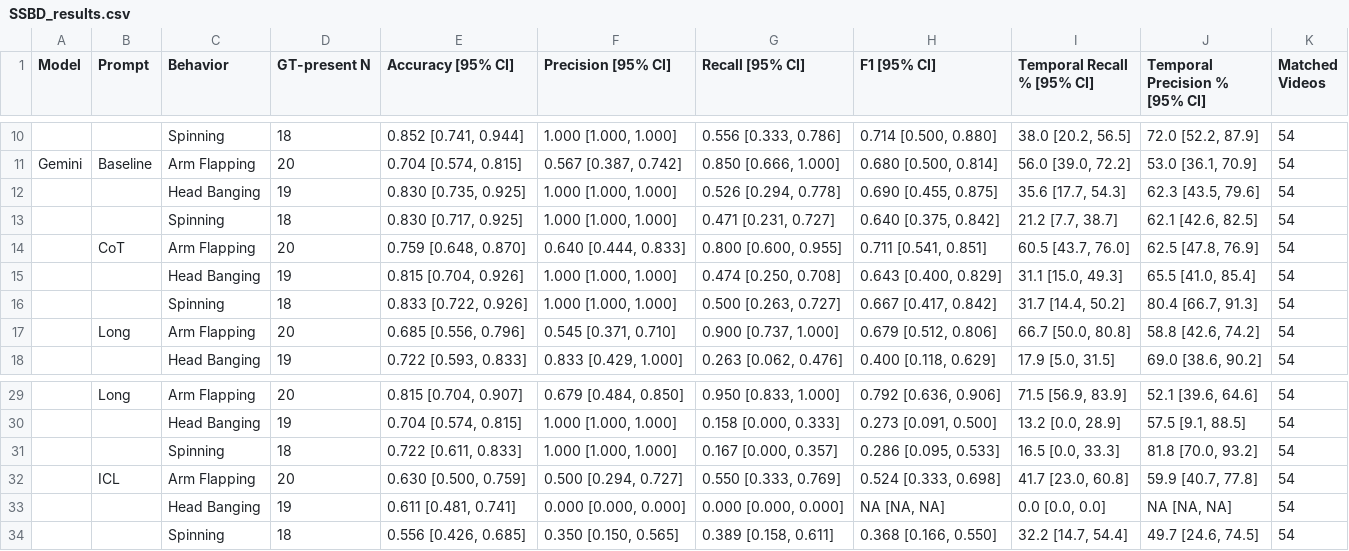
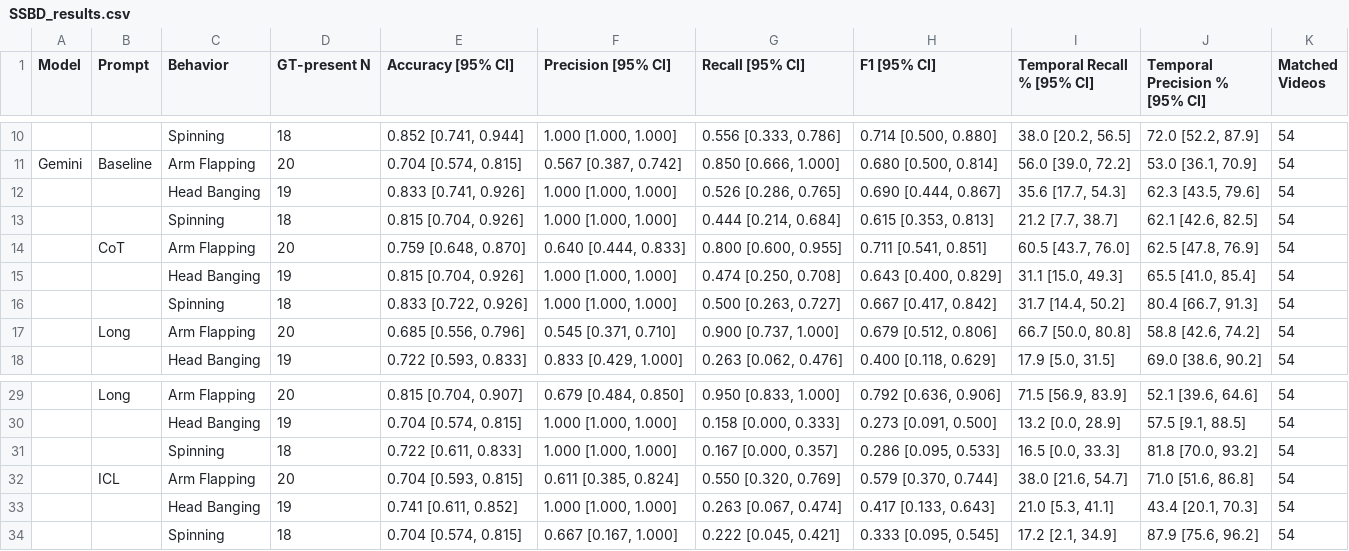
Before and after one commit to clairehellerq/benchmarking-mllm-prompts-asd, a CSV file: results/SSBD_results.csv, drawn as a sheet; only a part is shown, gaps mark what is left out; the diff names each change by its address in the sheet, - before the commit and + after, or states it on an @@ line.

Commit message:
Update SSBD_results.csv

```diff
--- a/results/SSBD_results.csv
+++ b/results/SSBD_results.csv
-E12 (Accuracy [95% CI]): 0.830 [0.735, 0.925]
+E12 (Accuracy [95% CI]): 0.833 [0.741, 0.926]
-G12 (Recall [95% CI]): 0.526 [0.294, 0.778]
+G12 (Recall [95% CI]): 0.526 [0.286, 0.765]
-H12 (F1 [95% CI]): 0.690 [0.455, 0.875]
+H12 (F1 [95% CI]): 0.690 [0.444, 0.867]
-E13 (Accuracy [95% CI]): 0.830 [0.717, 0.925]
+E13 (Accuracy [95% CI]): 0.815 [0.704, 0.926]
-G13 (Recall [95% CI]): 0.471 [0.231, 0.727]
+G13 (Recall [95% CI]): 0.444 [0.214, 0.684]
-H13 (F1 [95% CI]): 0.640 [0.375, 0.842]
+H13 (F1 [95% CI]): 0.615 [0.353, 0.813]
-E32 (Accuracy [95% CI]): 0.630 [0.500, 0.759]
+E32 (Accuracy [95% CI]): 0.704 [0.593, 0.815]
-F32 (Precision [95% CI]): 0.500 [0.294, 0.727]
+F32 (Precision [95% CI]): 0.611 [0.385, 0.824]
-G32 (Recall [95% CI]): 0.550 [0.333, 0.769]
+G32 (Recall [95% CI]): 0.550 [0.320, 0.769]
-H32 (F1 [95% CI]): 0.524 [0.333, 0.698]
+H32 (F1 [95% CI]): 0.579 [0.370, 0.744]
-I32 (Temporal Recall % [95% CI]): 41.7 [23.0, 60.8]
+I32 (Temporal Recall % [95% CI]): 38.0 [21.6, 54.7]
-J32 (Temporal Precision % [95% CI]): 59.9 [40.7, 77.8]
+J32 (Temporal Precision % [95% CI]): 71.0 [51.6, 86.8]
-E33 (Accuracy [95% CI]): 0.611 [0.481, 0.741]
+E33 (Accuracy [95% CI]): 0.741 [0.611, 0.852]
-F33 (Precision [95% CI]): 0.000 [0.000, 0.000]
+F33 (Precision [95% CI]): 1.000 [1.000, 1.000]
-G33 (Recall [95% CI]): 0.000 [0.000, 0.000]
+G33 (Recall [95% CI]): 0.263 [0.067, 0.474]
-H33 (F1 [95% CI]): NA [NA, NA]
+H33 (F1 [95% CI]): 0.417 [0.133, 0.643]
-I33 (Temporal Recall % [95% CI]): 0.0 [0.0, 0.0]
+I33 (Temporal Recall % [95% CI]): 21.0 [5.3, 41.1]
-J33 (Temporal Precision % [95% CI]): NA [NA, NA]
+J33 (Temporal Precision % [95% CI]): 43.4 [20.1, 70.3]
-E34 (Accuracy [95% CI]): 0.556 [0.426, 0.685]
+E34 (Accuracy [95% CI]): 0.704 [0.574, 0.815]
-F34 (Precision [95% CI]): 0.350 [0.150, 0.565]
+F34 (Precision [95% CI]): 0.667 [0.167, 1.000]
-G34 (Recall [95% CI]): 0.389 [0.158, 0.611]
+G34 (Recall [95% CI]): 0.222 [0.045, 0.421]
-H34 (F1 [95% CI]): 0.368 [0.166, 0.550]
+H34 (F1 [95% CI]): 0.333 [0.095, 0.545]
-I34 (Temporal Recall % [95% CI]): 32.2 [14.7, 54.4]
+I34 (Temporal Recall % [95% CI]): 17.2 [2.1, 34.9]
-J34 (Temporal Precision % [95% CI]): 49.7 [24.6, 74.5]
+J34 (Temporal Precision % [95% CI]): 87.9 [75.6, 96.2]
```
